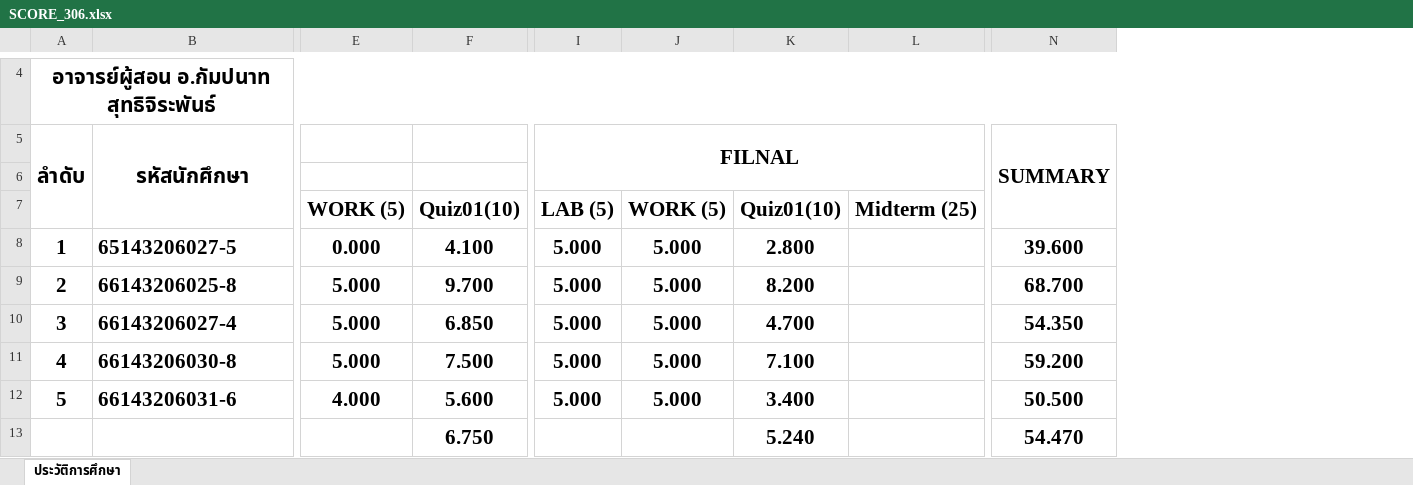
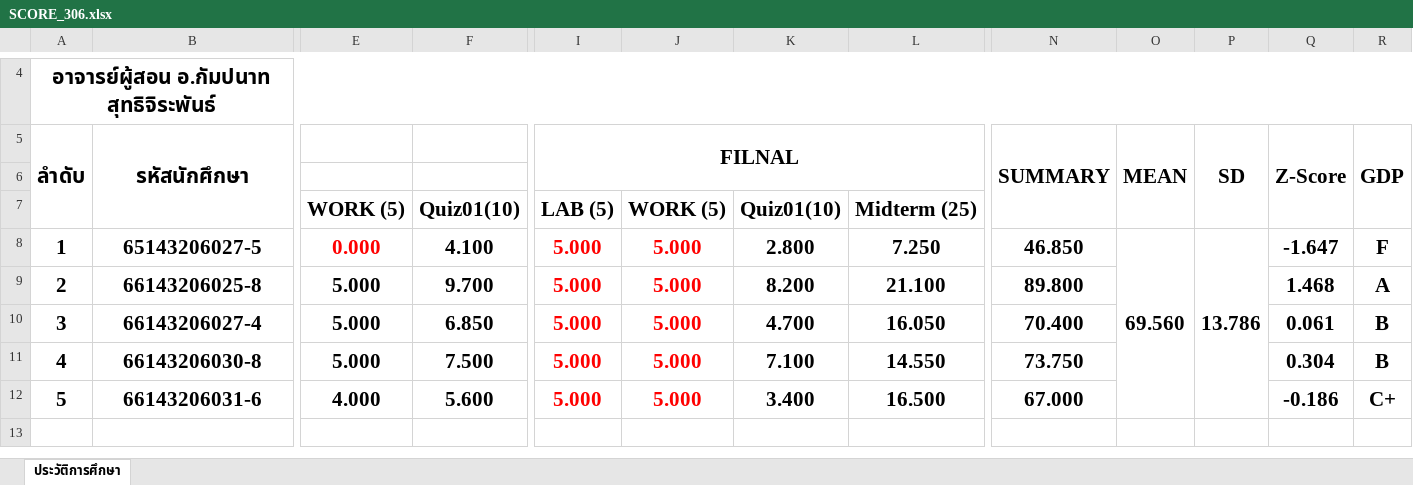
Before and after one commit to KungLobster69/WORK, an Excel workbook: RMUTL_WORK/Teaching work/2025/เทอม_01/ENGCE306_Web Programming_การเขียนโปรแกรมบนเว็บ/SCORE_306.xlsx, sheet ประวัติการศึกษา, drawn as a sheet; only a part is shown, gaps mark what is left out; values as stored, in another font and other column widths than the file's, no borders; removed rows and columns are numbered as before the commit, all else as after; rows hold the shown columns only; the diff names each change by its address in the sheet, - before the commit and + after, or states it on an @@ line.

```diff
--- a/RMUTL_WORK/Teaching work/2025/เทอม_01/ENGCE306_Web Programming_การเขียนโปรแกรมบนเว็บ/SCORE_306.xlsx (sheet ประวัติการศึกษา)
+++ b/RMUTL_WORK/Teaching work/2025/เทอม_01/ENGCE306_Web Programming_การเขียนโปรแกรมบนเว็บ/SCORE_306.xlsx (sheet ประวัติการศึกษา)
-column N (SUMMARY), rows 8-12: 39.600 | 68.700 | 54.350 | 59.200 | 50.500
+column N (SUMMARY), rows 8-12: 46.850 | 89.800 | 70.400 | 73.750 | 67.000
+column O (MEAN), row 8: 69.560
+column P (SD), row 8: 13.786
+column Q (Z-Score), rows 8-12: -1.647 | 1.468 | 0.061 | 0.304 | -0.186
+column R (GDP), rows 8-12: F | A | B | B | C+
-B8:B12 alignment: left
+B8:B12 alignment: center
-E8 text colour: black
+E8 text colour: #FF0000
-I8:J12 text colour: black
+I8:J12 text colour: #FF0000
-L8: (empty)
+L8: 7.250
-L9: (empty)
+L9: 21.100
-L10: (empty)
+L10: 16.050
-L11: (empty)
+L11: 14.550
-L12: (empty)
+L12: 16.500
-row 13:  |  |  | 6.750 |  |  | 5.240 |  | 54.470
```
Also changed, not shown: 1 other file.
